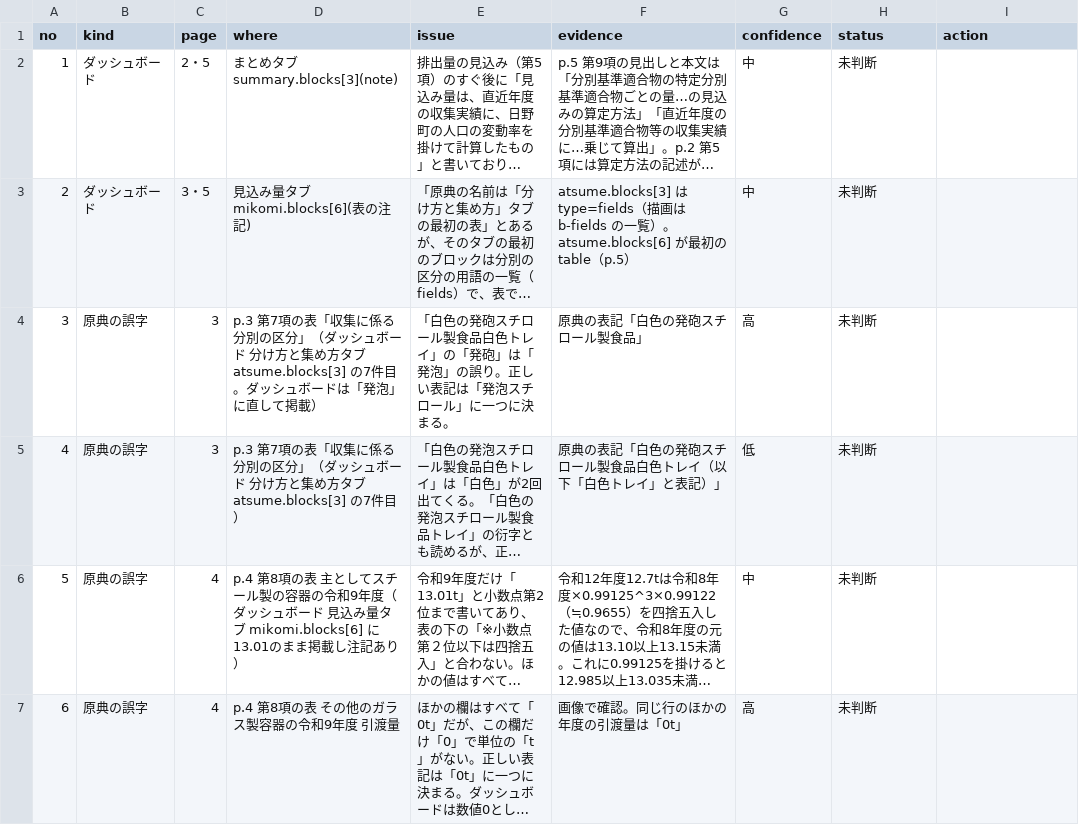
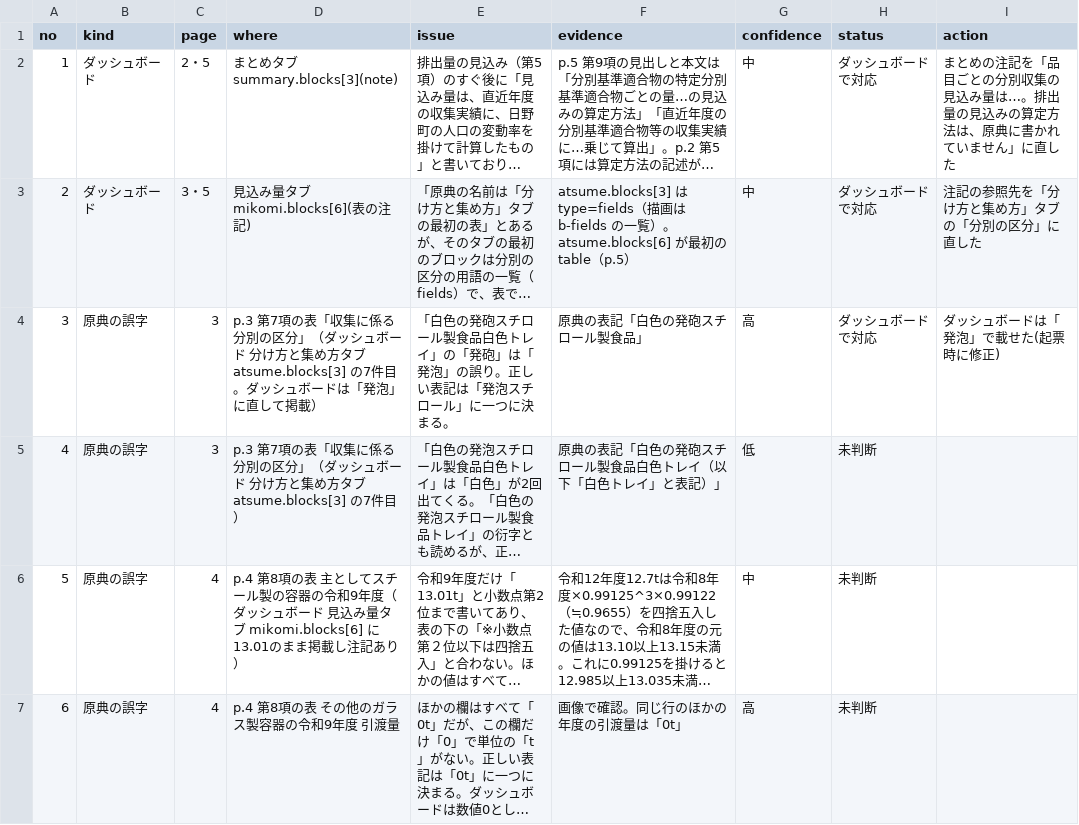
Before and after one commit to kken78/shiga-hino-plans, a TSV file: data/source_issues/bunbetsu.tsv, drawn as a sheet; only a part is shown; long unchanged cells end in …; the diff names each change by its address in the sheet, - before the commit and + after, or states it on an @@ line.

```diff
--- a/data/source_issues/bunbetsu.tsv
+++ b/data/source_issues/bunbetsu.tsv
-H2:H4 (status): 未判断
+H2:H4 (status): ダッシュボードで対応
-I2 (action): (empty)
+I2 (action): まとめの注記を「品目ごとの分別収集の見込み量は…。排出量の見込みの算定方法は、原典に書かれていません」に直した
-I3 (action): (empty)
+I3 (action): 注記の参照先を「分け方と集め方」タブの「分別の区分」に直した
-I4 (action): (empty)
+I4 (action): ダッシュボードは「発泡」で載せた(起票時に修正)
```
Also changed, not shown: 2 other files.
